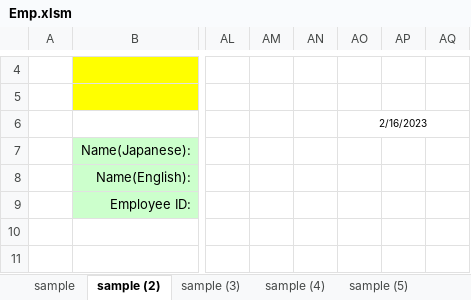
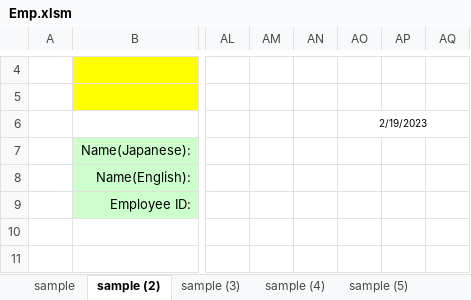
Before and after one commit to Kunz7533/Demo_PBI, an Excel workbook: Emp.xlsm, sheet sample (2), drawn as a sheet; only a part is shown, gaps mark what is left out; values as stored, in another font and other column widths than the file's, no borders; the diff names each change by its address in the sheet, - before the commit and + after, or states it on an @@ line.

```diff
--- a/Emp.xlsm (sheet sample (2))
+++ b/Emp.xlsm (sheet sample (2))
-AO6: 2/16/2023
+AO6: 2/19/2023
```
Also changed, not shown: sheet Technical, sheet Stack, sheet Language, sheet sample (3), sheet sample (6), sheet sample (5), 2 more sheets, other sheet tabs, 1 other file.
